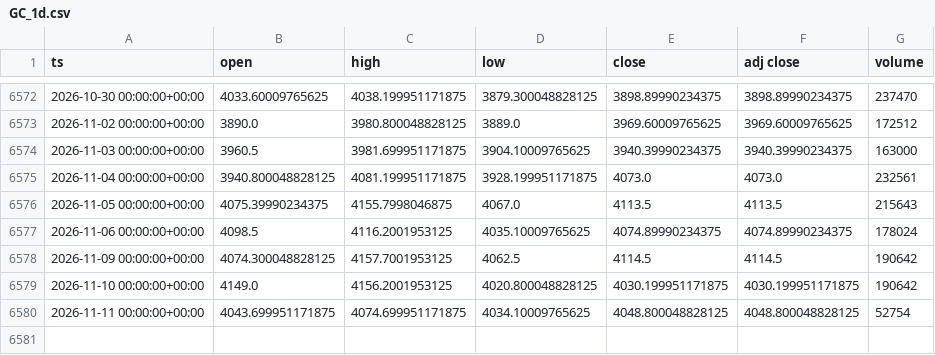
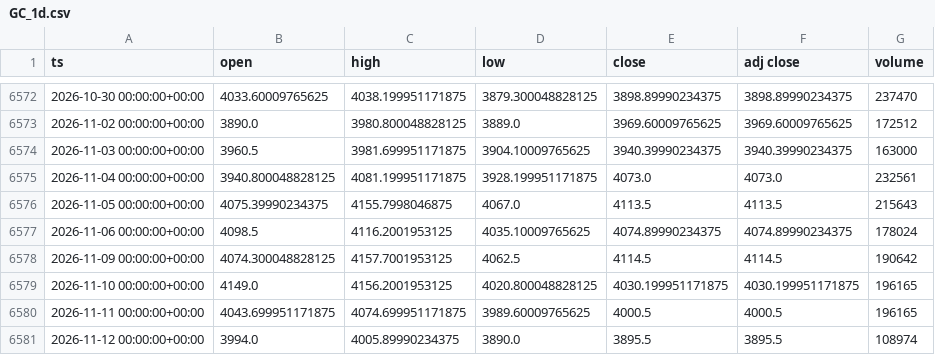
Before and after one commit to dayfartrade/north, a CSV file: data/gc/GC_1d.csv, drawn as a sheet; only a part is shown, gaps mark what is left out.

```diff
--- a/data/gc/GC_1d.csv
+++ b/data/gc/GC_1d.csv
@@ -6578,3 +6578,4 @@ ts,open,high,low,close,adj close,volume
 2026-11-09 00:00:00+00:00,4074.300048828125,4157.7001953125,4062.5,4114.5,4114.5,190642
-2026-11-10 00:00:00+00:00,4149.0,4156.2001953125,4020.800048828125,4030.199951171875,4030.199951171875,190642
-2026-11-11 00:00:00+00:00,4043.699951171875,4074.699951171875,4034.10009765625,4048.800048828125,4048.800048828125,52754
+2026-11-10 00:00:00+00:00,4149.0,4156.2001953125,4020.800048828125,4030.199951171875,4030.199951171875,196165
+2026-11-11 00:00:00+00:00,4043.699951171875,4074.699951171875,3989.60009765625,4000.5,4000.5,196165
+2026-11-12 00:00:00+00:00,3994.0,4005.89990234375,3890.0,3895.5,3895.5,108974
```
Also changed, not shown: data/macro/claims__ICSA.csv, data/macro/fedfunds_target__DFEDTARU.csv.
